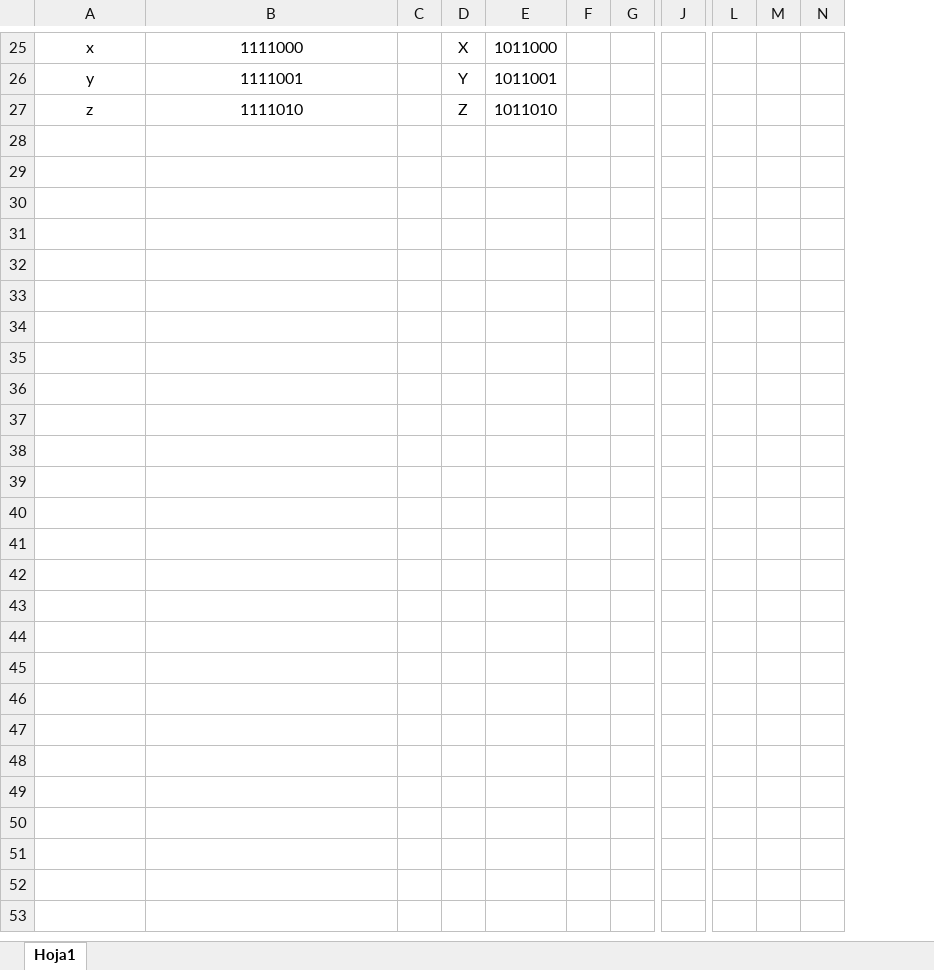
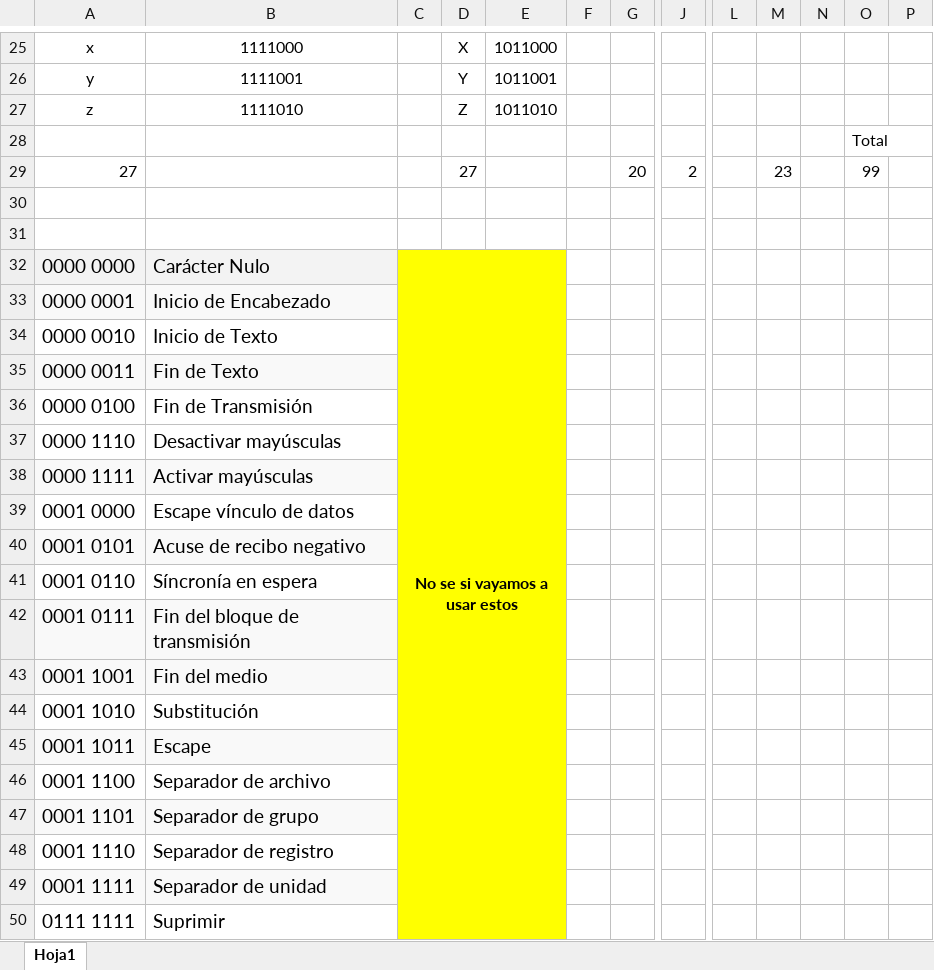
Before and after one commit to JhormanMera/RGBTransmission, an Excel workbook: docs/BinaryCodes.xlsx, sheet Hoja1, drawn as a sheet; only a part is shown, gaps mark what is left out; values as stored, in another font and other column widths than the file's, no borders; removed rows and columns are numbered as before the commit, all else as after; rows hold the shown columns only; the diff names each change by its address in the sheet, - before the commit and + after, or states it on an @@ line.

```diff
--- a/docs/BinaryCodes.xlsx (sheet Hoja1)
+++ b/docs/BinaryCodes.xlsx (sheet Hoja1)
-column C, empty
+column C, empty
+column O, empty
+column P, empty
+row 28:  |  |  |  |  |  |  |  |  |  |  | Total
+row 29: 27 |  |  | 27 |  |  | 20 | 2 |  | 23 |  | 99
+row 30: (empty)
+row 31: (empty)
+row 32: 0000 0000 | Carácter Nulo | No se si vayamos a usar estos
+row 33: 0000 0001 | Inicio de Encabezado
+row 34: 0000 0010 | Inicio de Texto
+row 35: 0000 0011 | Fin de Texto
+row 36: 0000 0100 | Fin de Transmisión
+row 37: 0000 1110 | Desactivar mayúsculas
+row 38: 0000 1111 | Activar mayúsculas
+row 39: 0001 0000 | Escape vínculo de datos
+row 40: 0001 0101 | Acuse de recibo negativo
+row 41: 0001 0110 | Síncronía en espera
+row 42: 0001 0111 | Fin del bloque de transmisión
+row 43: 0001 1001 | Fin del medio
+row 44: 0001 1010 | Substitución
+row 45: 0001 1011 | Escape
+row 46: 0001 1100 | Separador de archivo
+row 47: 0001 1101 | Separador de grupo
+row 48: 0001 1110 | Separador de registro
+row 49: 0001 1111 | Separador de unidad
+row 50: 0111 1111 | Suprimir
```
Also changed, not shown: 1 other file.
